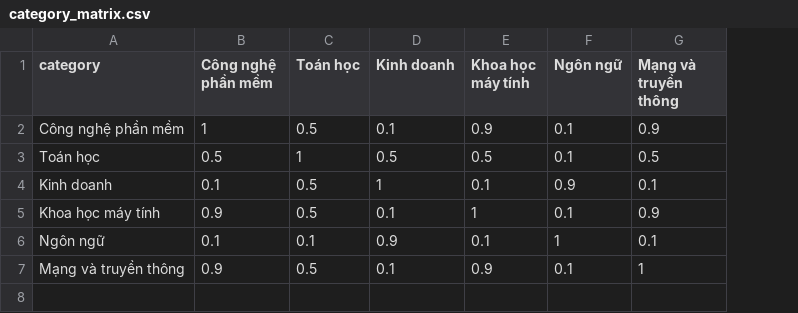
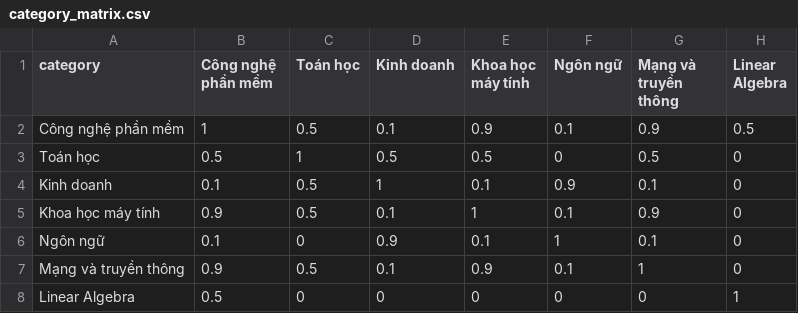
Before and after one commit to vucongduy192/elearning, a CSV file: public/recommend/category_matrix.csv, drawn as a sheet; the diff names each change by its address in the sheet, - before the commit and + after, or states it on an @@ line.

```diff
--- a/public/recommend/category_matrix.csv
+++ b/public/recommend/category_matrix.csv
+column H (Linear Algebra), rows 2-7: 0.5 | 0 | 0 | 0 | 0 | 0
-F3 (Ngôn ngữ): 0.1
+F3 (Ngôn ngữ): 0
-C6 (Toán học): 0.1
+C6 (Toán học): 0
+row 8: Linear Algebra | 0.5 | 0 | 0 | 0 | 0 | 0 | 1
```
Also changed, not shown: public/recommend/similarC_matrix.csv, public/recommend/similar_matrix.csv, 16 other files.
